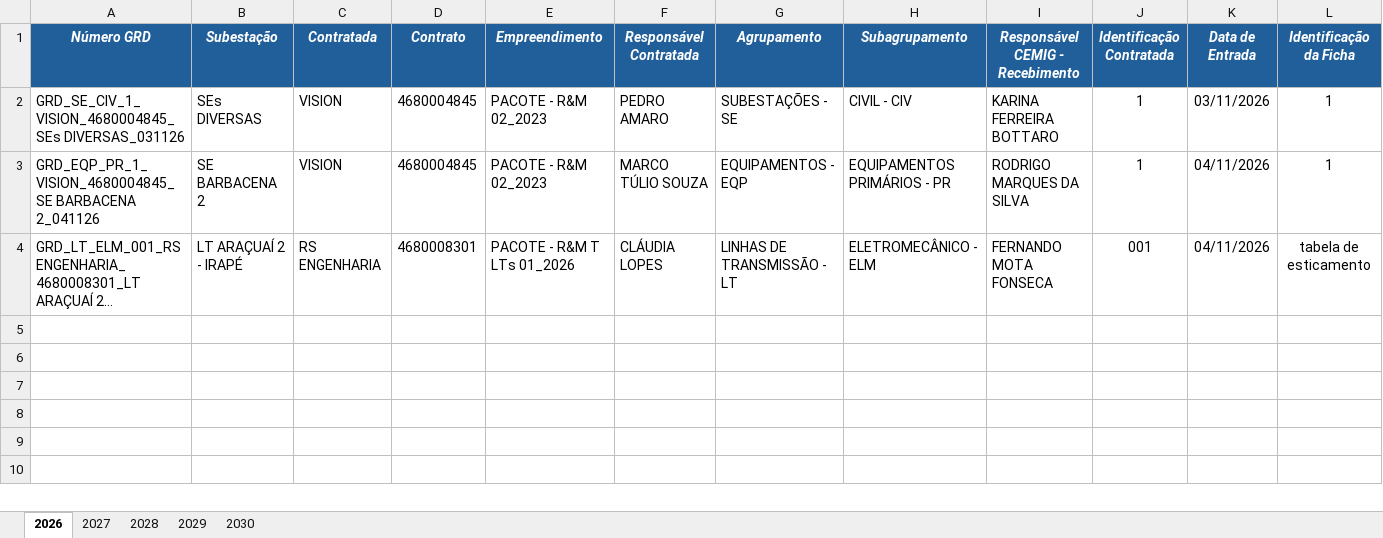
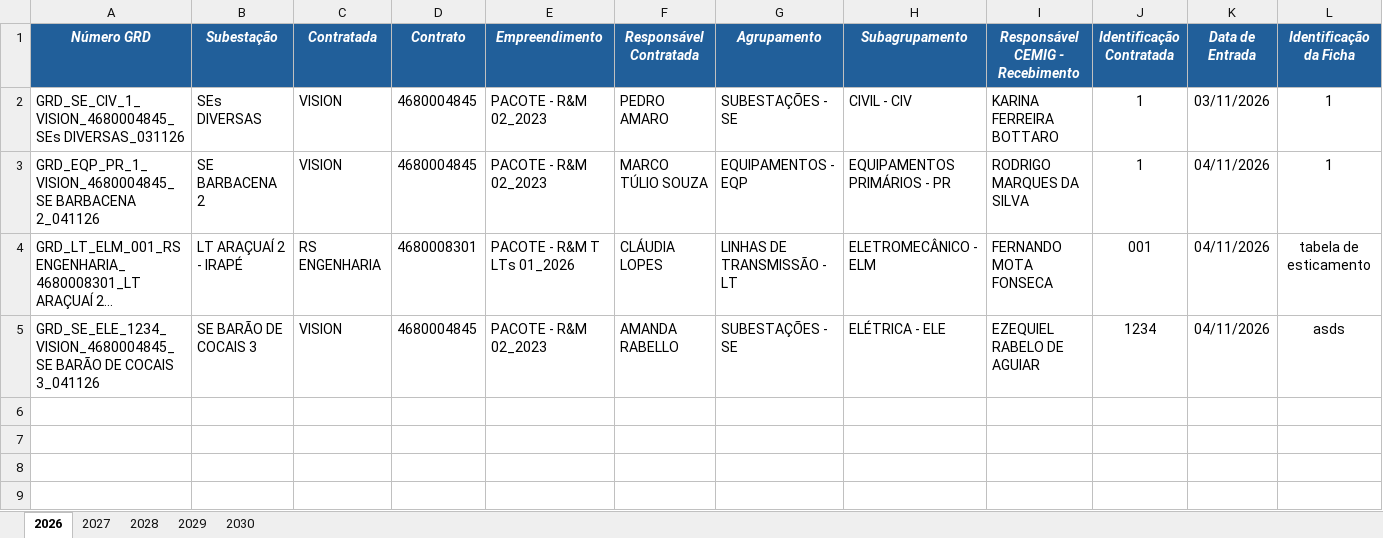
Before and after one commit to kildarymp-creator/GRD---EI-ET, an Excel workbook: BASE DE DADOS GRDs CADASTRADAS.xlsx, sheet 2026, drawn as a sheet; only a part is shown; the shorter side is filled out with more unchanged rows; long unchanged cells end in …; values as stored, in another font and other column widths than the file's, no borders; conditional formats not drawn; removed rows and columns are numbered as before the commit, all else as after; rows hold the shown columns only; the diff names each change by its address in the sheet, - before the commit and + after, or states it on an @@ line.

Commit message:
Atualização automática da base

```diff
--- a/BASE DE DADOS GRDs CADASTRADAS.xlsx (sheet 2026)
+++ b/BASE DE DADOS GRDs CADASTRADAS.xlsx (sheet 2026)
-row 5: (empty)
+row 5: GRD_SE_ELE_1234_VISION_4680004845_SE BARÃO DE COCAIS 3_041126 | SE BARÃO DE COCAIS 3 | VISION | 4680004845 | PACOTE - R&M 02_2023 | AMANDA RABELLO | SUBESTAÇÕES - SE | ELÉTRICA - ELE | EZEQUIEL RABELO DE AGUIAR | 1234 | 04/11/2026 | asds
```
